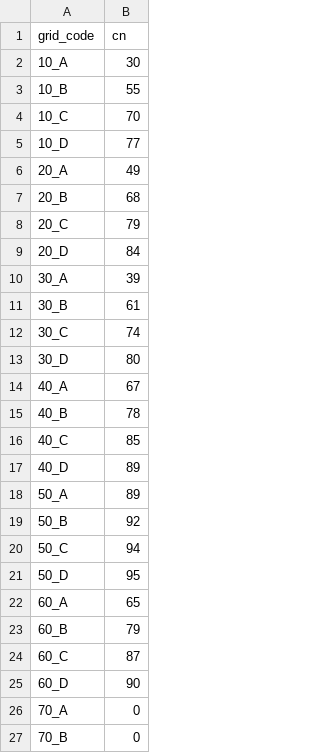
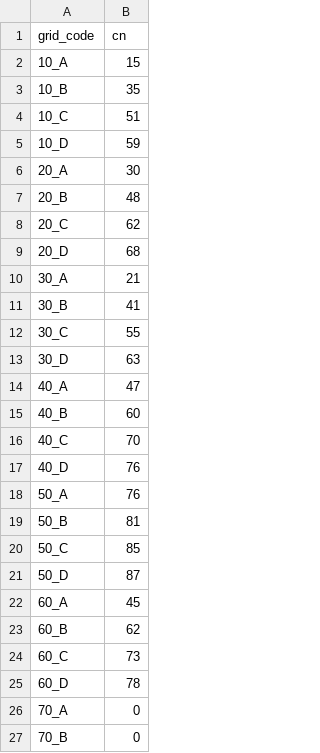
Before and after one commit to franzpc/ArcGeekCalculator, a CSV file: scripts/data/default_lookup_g_i.csv, drawn as a sheet; only a part is shown; the diff covers the shown part only.

```diff
--- a/scripts/data/default_lookup_g_i.csv
+++ b/scripts/data/default_lookup_g_i.csv
@@ -1,26 +1,26 @@
 grid_code,cn
-10_A,30
-10_B,55
-10_C,70
-10_D,77
-20_A,49
-20_B,68
-20_C,79
-20_D,84
-30_A,39
-30_B,61
-30_C,74
-30_D,80
-40_A,67
-40_B,78
-40_C,85
-40_D,89
-50_A,89
-50_B,92
-50_C,94
-50_D,95
-60_A,65
-60_B,79
-60_C,87
-60_D,90
+10_A,15
+10_B,35
+10_C,51
+10_D,59
+20_A,30
+20_B,48
+20_C,62
+20_D,68
+30_A,21
+30_B,41
+30_C,55
+30_D,63
+40_A,47
+40_B,60
+40_C,70
+40_D,76
+50_A,76
+50_B,81
+50_C,85
+50_D,87
+60_A,45
+60_B,62
+60_C,73
+60_D,78
 70_A,0
```
Also changed, not shown: 12 edited cells elsewhere in this file, scripts/data/default_lookup_f_i.csv, scripts/data/default_lookup_f_ii.csv, 9 other files.
